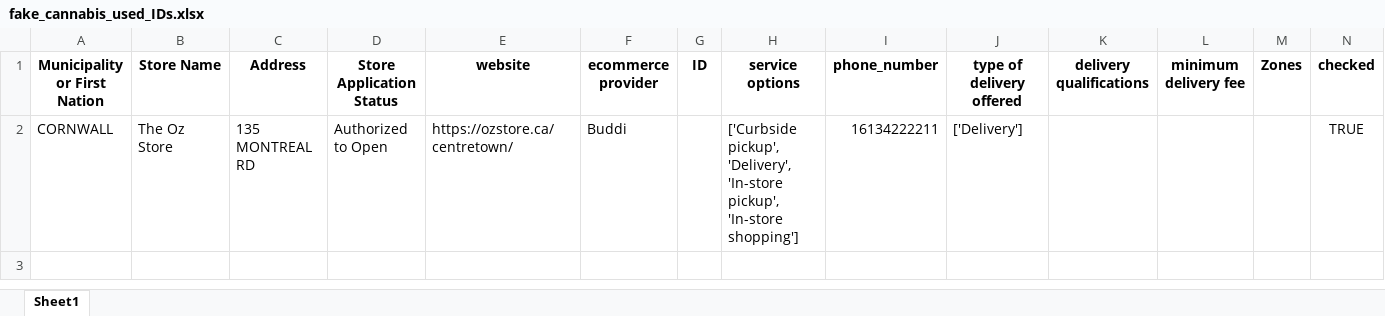
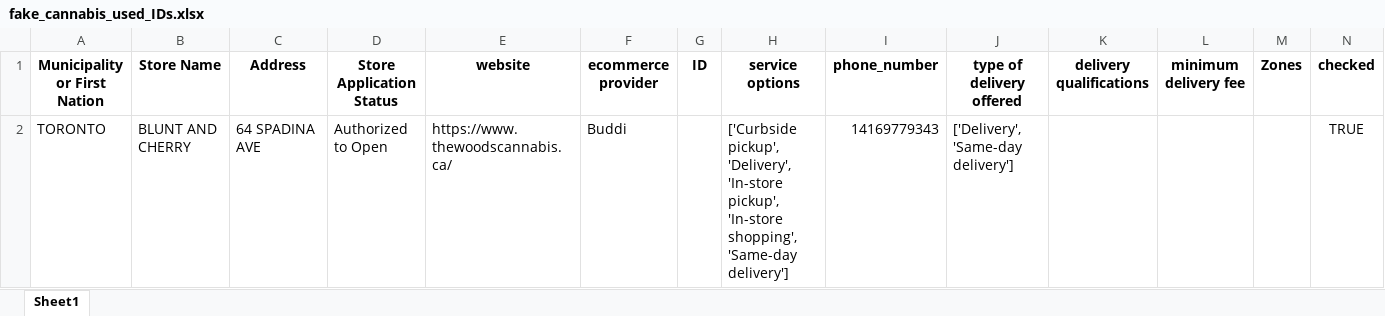
Before and after one commit to lyovaparsyan94/cannabis-shops-scraping, an Excel workbook: platform_scrapper/data/fake_cannabis_used_IDs.xlsx, sheet Sheet1, drawn as a sheet; values as stored, in another font and other column widths than the file's, no borders; removed rows and columns are numbered as before the commit, all else as after; the diff names each change by its address in the sheet, - before the commit and + after, or states it on an @@ line.

```diff
--- a/platform_scrapper/data/fake_cannabis_used_IDs.xlsx (sheet Sheet1)
+++ b/platform_scrapper/data/fake_cannabis_used_IDs.xlsx (sheet Sheet1)
-row 2: CORNWALL | The Oz Store | 135 MONTREAL RD | Authorized to Open | https://ozstore.ca/centretown/ | Buddi |  | ['Curbside pickup', 'Delivery', 'In-store pickup', 'In-store shopping'] | 16134222211 | ['Delivery'] |  |  |  | TRUE
+row 2: TORONTO | BLUNT AND CHERRY | 64 SPADINA AVE | Authorized to Open | https://www.thewoodscannabis.ca/ | Buddi |  | ['Curbside pickup', 'Delivery', 'In-store pickup', 'In-store shopping', 'Same-day delivery'] | 14169779343 | ['Delivery', 'Same-day delivery'] |  |  |  | TRUE
```
Also changed, not shown: platform_scrapper/CANNABIS_RESULTS/found_IDs.xlsx, platform_scrapper/data/cannabis_used_IDs.xlsx, 1 other file.
